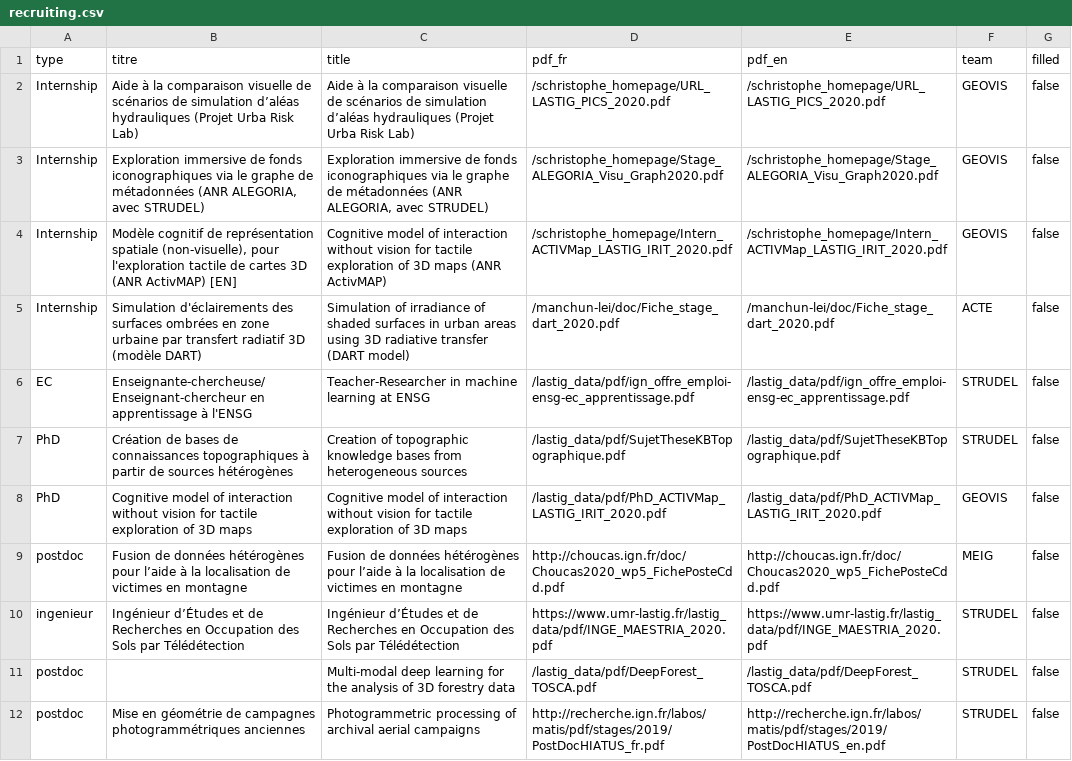
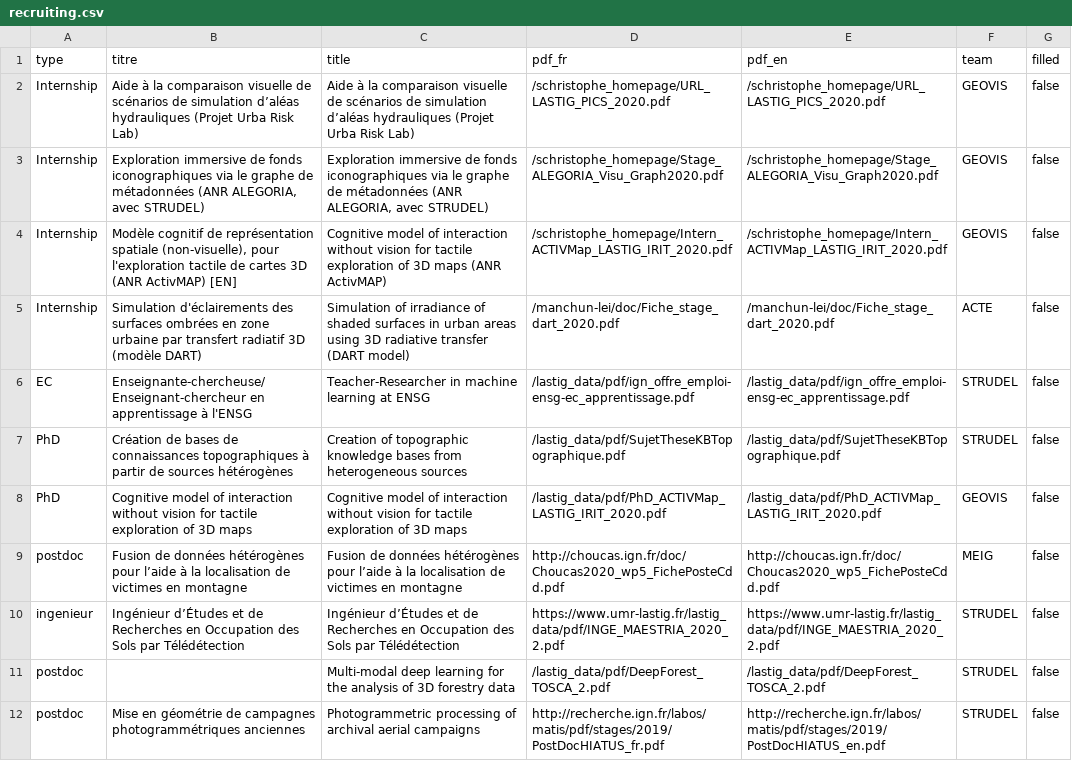
Before and after one commit to umrlastig/lastig_data, a CSV file: recruiting.csv, drawn as a sheet.

Commit message:
Update recruiting.csv

```diff
--- a/recruiting.csv
+++ b/recruiting.csv
@@ -9,4 +9,4 @@
 "postdoc","Fusion de données hétérogènes pour l’aide à la localisation de victimes en montagne","Fusion de données hétérogènes pour l’aide à la localisation de victimes en montagne","http://choucas.ign.fr/doc/Choucas2020_wp5_FichePosteCdd.pdf","http://choucas.ign.fr/doc/Choucas2020_wp5_FichePosteCdd.pdf","MEIG","false"
-"ingenieur","Ingénieur d’Études et de Recherches en Occupation des Sols par Télédétection","Ingénieur d’Études et de Recherches en Occupation des Sols par Télédétection","https://www.umr-lastig.fr/lastig_data/pdf/INGE_MAESTRIA_2020.pdf","https://www.umr-lastig.fr/lastig_data/pdf/INGE_MAESTRIA_2020.pdf","STRUDEL","false"
-"postdoc","","Multi-modal deep learning for the analysis of 3D forestry data","/lastig_data/pdf/DeepForest_TOSCA.pdf","/lastig_data/pdf/DeepForest_TOSCA.pdf","STRUDEL","false"
+"ingenieur","Ingénieur d’Études et de Recherches en Occupation des Sols par Télédétection","Ingénieur d’Études et de Recherches en Occupation des Sols par Télédétection","https://www.umr-lastig.fr/lastig_data/pdf/INGE_MAESTRIA_2020_2.pdf","https://www.umr-lastig.fr/lastig_data/pdf/INGE_MAESTRIA_2020_2.pdf","STRUDEL","false"
+"postdoc","","Multi-modal deep learning for the analysis of 3D forestry data","/lastig_data/pdf/DeepForest_TOSCA_2.pdf","/lastig_data/pdf/DeepForest_TOSCA_2.pdf","STRUDEL","false"
 "postdoc","Mise en géométrie de campagnes photogrammétriques anciennes","Photogrammetric processing of archival aerial campaigns","http://recherche.ign.fr/labos/matis/pdf/stages/2019/PostDocHIATUS_fr.pdf","http://recherche.ign.fr/labos/matis/pdf/stages/2019/PostDocHIATUS_en.pdf","STRUDEL","false"
```
